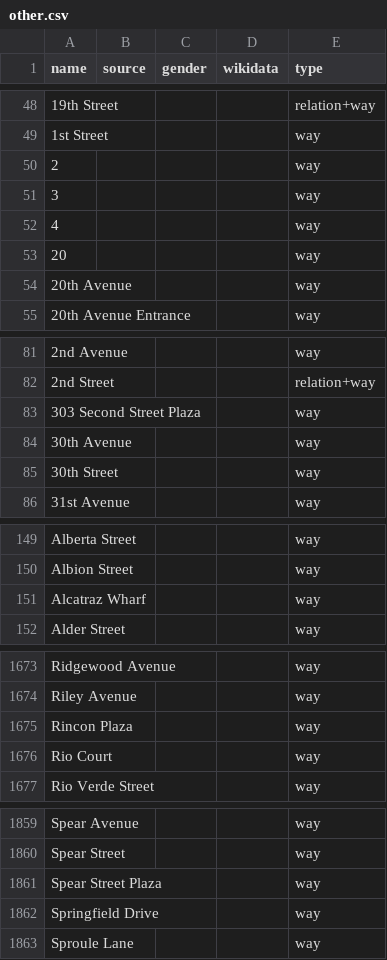
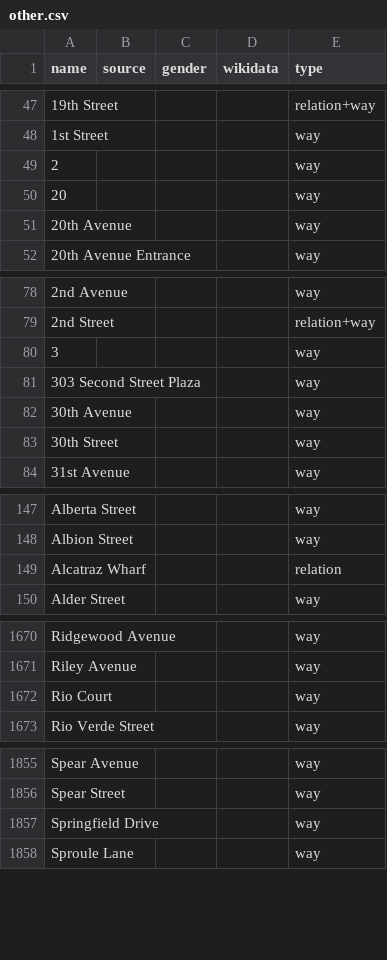
Before and after one commit to EqualStreetNames/equalstreetnames-sanfrancisco, a CSV file: data/other.csv, drawn as a sheet; only a part is shown, gaps mark what is left out; removed rows and columns are numbered as before the commit, all else as after; the diff covers the shown part only; the diff names each change by its address in the sheet, - before the commit and + after, or states it on an @@ line.

```diff
--- a/data/other.csv
+++ b/data/other.csv
@@ row 52 moved to row 95: 4 @@
@@ row 51 moved to row 80: 3 @@
-E149 (type): way
+E149 (type): relation
-row 1675: Rincon Plaza |  |  |  | way
-row 1861: Spear Street Plaza |  |  |  | way
```
Also changed, not shown: 1 added row and 4 removed rows elsewhere in this file, 3 other files.
